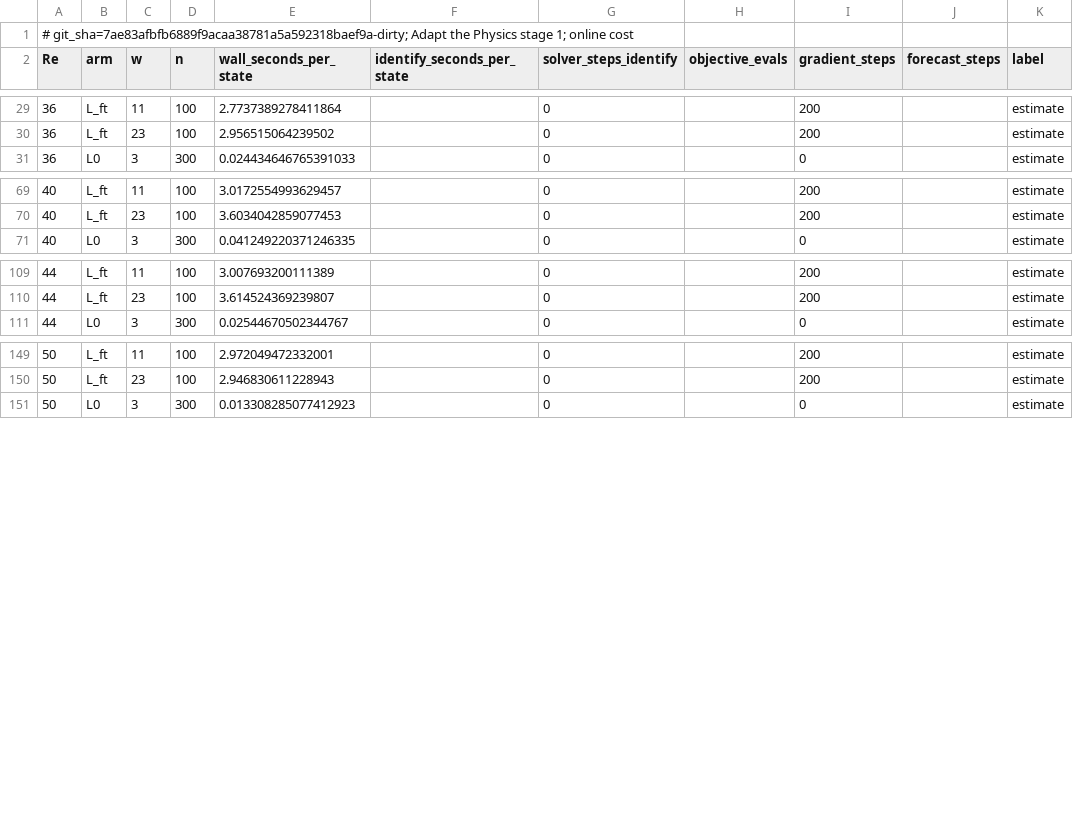
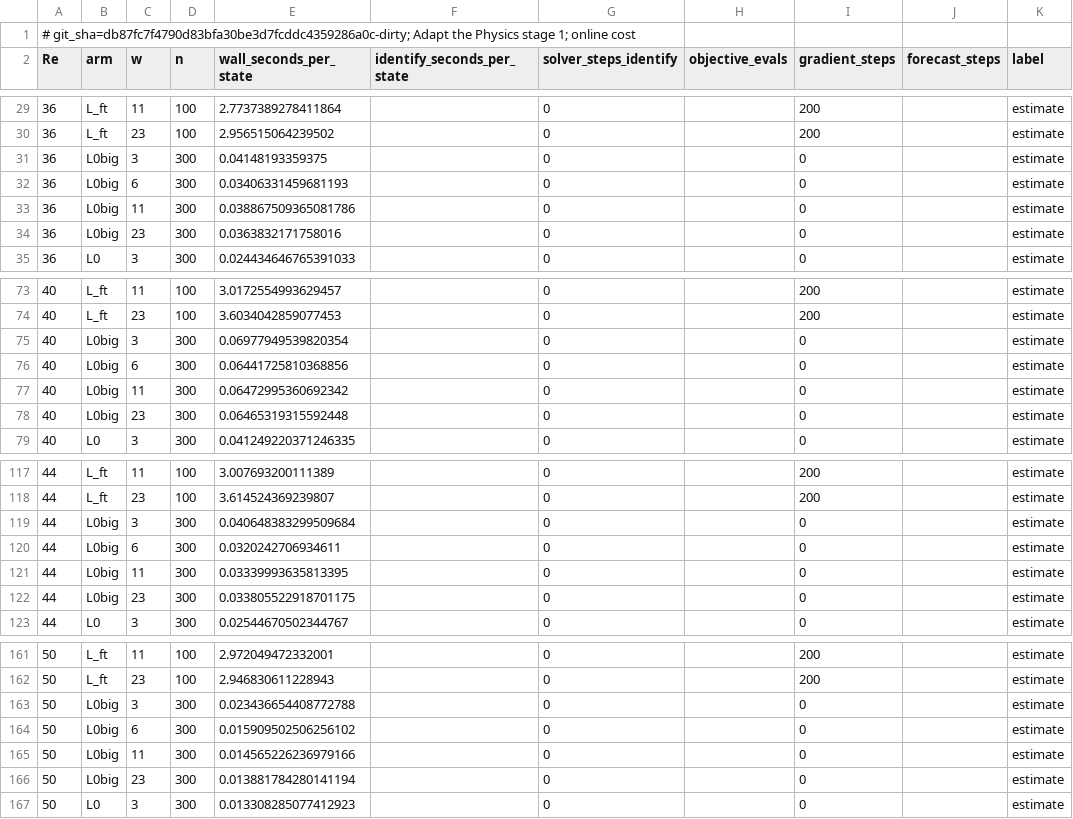
Before and after one commit to nivatechnologies/horizons-paper, a CSV file: adapt_physics/results/ap_cost.csv, drawn as a sheet; only a part is shown, gaps mark what is left out.

Commit message:
AP stage-1 results: add L0-big (evals, NUMBERS, figures), weights manifest; session-review wording fix

```diff
--- a/adapt_physics/results/ap_cost.csv
+++ b/adapt_physics/results/ap_cost.csv
@@ -1,2 +1,2 @@
-# git_sha=7ae83afbfb6889f9acaa38781a5a592318baef9a-dirty; Adapt the Physics stage 1; online cost
+# git_sha=db87fc7f4790d83bfa30be3d7fcddc4359286a0c-dirty; Adapt the Physics stage 1; online cost
 Re,arm,w,n,wall_seconds_per_state,identify_seconds_per_state,solver_steps_identify,objective_evals,gradient_steps,forecast_steps,label
@@ -30,2 +30,6 @@ Re,arm,w,n,wall_seconds_per_state,identify_seconds_per_state,solver_steps_identi
 36,L_ft,23,100,2.956515064239502,,0,,200,,estimate
+36,L0big,3,300,0.04148193359375,,0,,0,,estimate
+36,L0big,6,300,0.03406331459681193,,0,,0,,estimate
+36,L0big,11,300,0.038867509365081786,,0,,0,,estimate
+36,L0big,23,300,0.0363832171758016,,0,,0,,estimate
 36,L0,3,300,0.024434646765391033,,0,,0,,estimate
@@ -70,2 +74,6 @@ Re,arm,w,n,wall_seconds_per_state,identify_seconds_per_state,solver_steps_identi
 40,L_ft,23,100,3.6034042859077453,,0,,200,,estimate
+40,L0big,3,300,0.06977949539820354,,0,,0,,estimate
+40,L0big,6,300,0.06441725810368856,,0,,0,,estimate
+40,L0big,11,300,0.06472995360692342,,0,,0,,estimate
+40,L0big,23,300,0.06465319315592448,,0,,0,,estimate
 40,L0,3,300,0.041249220371246335,,0,,0,,estimate
@@ -110,2 +118,6 @@ Re,arm,w,n,wall_seconds_per_state,identify_seconds_per_state,solver_steps_identi
 44,L_ft,23,100,3.614524369239807,,0,,200,,estimate
+44,L0big,3,300,0.040648383299509684,,0,,0,,estimate
+44,L0big,6,300,0.0320242706934611,,0,,0,,estimate
+44,L0big,11,300,0.03339993635813395,,0,,0,,estimate
+44,L0big,23,300,0.033805522918701175,,0,,0,,estimate
 44,L0,3,300,0.02544670502344767,,0,,0,,estimate
@@ -150,2 +162,6 @@ Re,arm,w,n,wall_seconds_per_state,identify_seconds_per_state,solver_steps_identi
 50,L_ft,23,100,2.946830611228943,,0,,200,,estimate
+50,L0big,3,300,0.023436654408772788,,0,,0,,estimate
+50,L0big,6,300,0.015909502506256102,,0,,0,,estimate
+50,L0big,11,300,0.014565226236979166,,0,,0,,estimate
+50,L0big,23,300,0.013881784280141194,,0,,0,,estimate
 50,L0,3,300,0.013308285077412923,,0,,0,,estimate
```
Also changed, not shown: adapt_physics/figures/AP1_drift.csv, adapt_physics/figures/AP2_recovery.csv, 37 other files.
